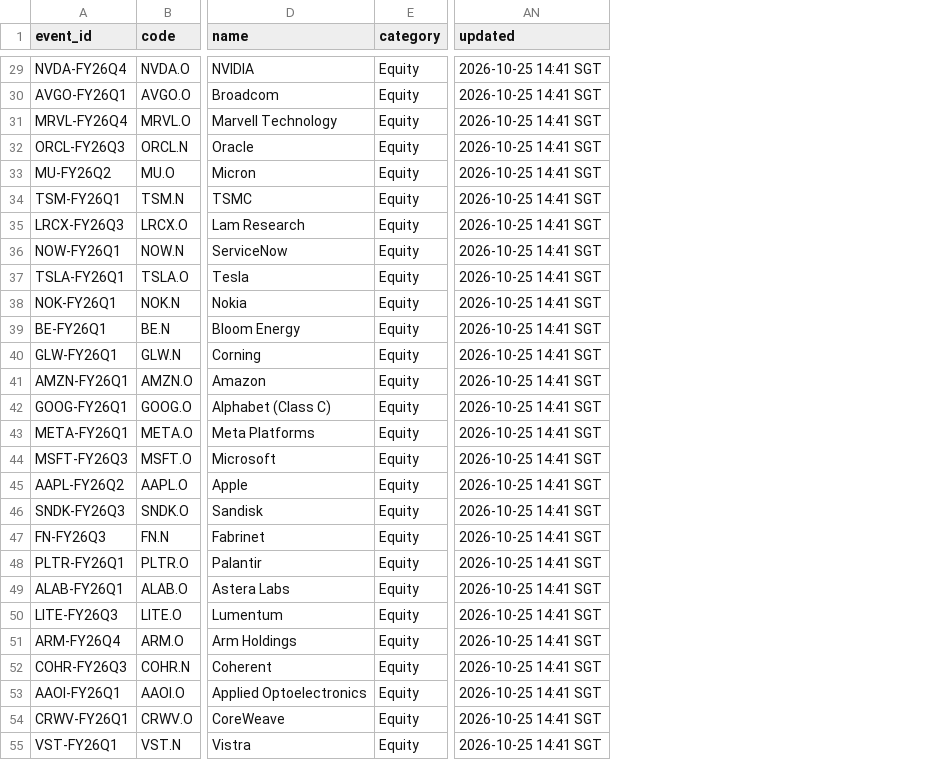
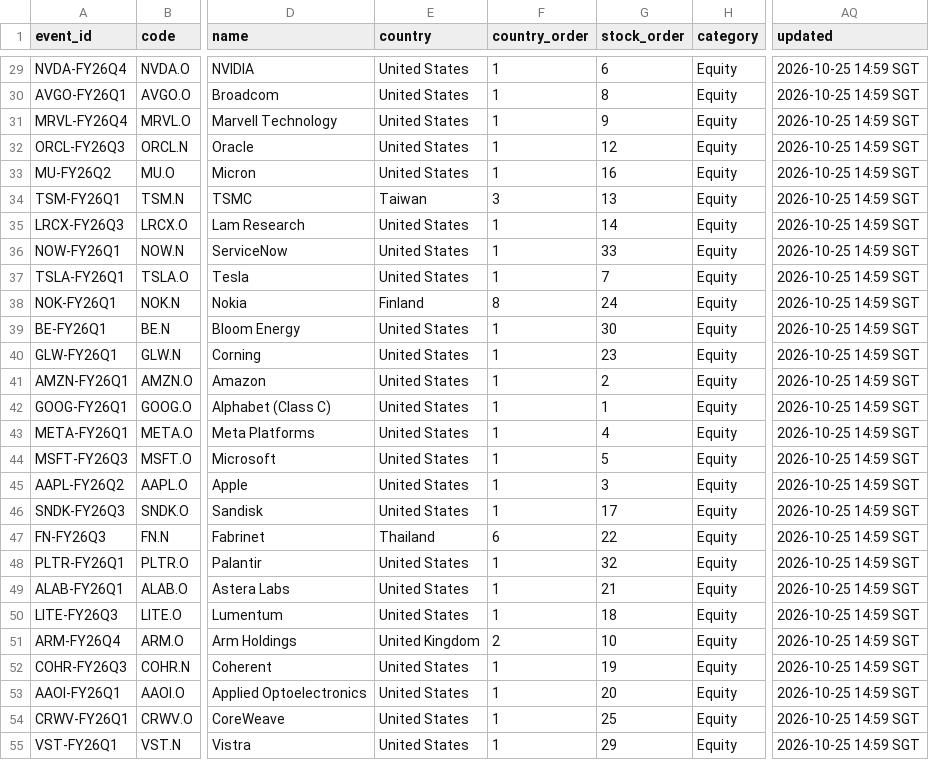
Before and after one commit to EricLiu76/market-dashboard, a CSV file: data/earnings_calendar.csv, drawn as a sheet; only a part is shown, gaps mark what is left out; addresses are those after the commit; the diff covers the shown part only; the diff names each change by its address in the sheet, - before the commit and + after, or states it on an @@ line.

Commit message:
Calendar: group the stock filter by country; universe.csv country and domicile columns

```diff
--- a/data/earnings_calendar.csv
+++ b/data/earnings_calendar.csv
+column E (country), rows 29-55: United States | United States | United States | United States | United States | Taiwan | United States | United States | United States | Finland | United States | United States | United States | United States | United States | United States | United States | United States | Thailand | United States | United States | United States | United Kingdom | United States | United States | United States | United States
+column F (country_order), rows 29-55: 1 | 1 | 1 | 1 | 1 | 3 | 1 | 1 | 1 | 8 | 1 | 1 | 1 | 1 | 1 | 1 | 1 | 1 | 6 | 1 | 1 | 1 | 2 | 1 | 1 | 1 | 1
+column G (stock_order), rows 29-55: 6 | 8 | 9 | 12 | 16 | 13 | 14 | 33 | 7 | 24 | 30 | 23 | 2 | 1 | 4 | 5 | 3 | 17 | 22 | 32 | 21 | 18 | 10 | 19 | 20 | 25 | 29
-AQ29:AQ55 (updated): 2026-10-25 14:41 SGT
+AQ29:AQ55 (updated): 2026-10-25 14:59 SGT
```
Also changed, not shown: 108 edited cells elsewhere in this file, universe.csv, 3 other files.
